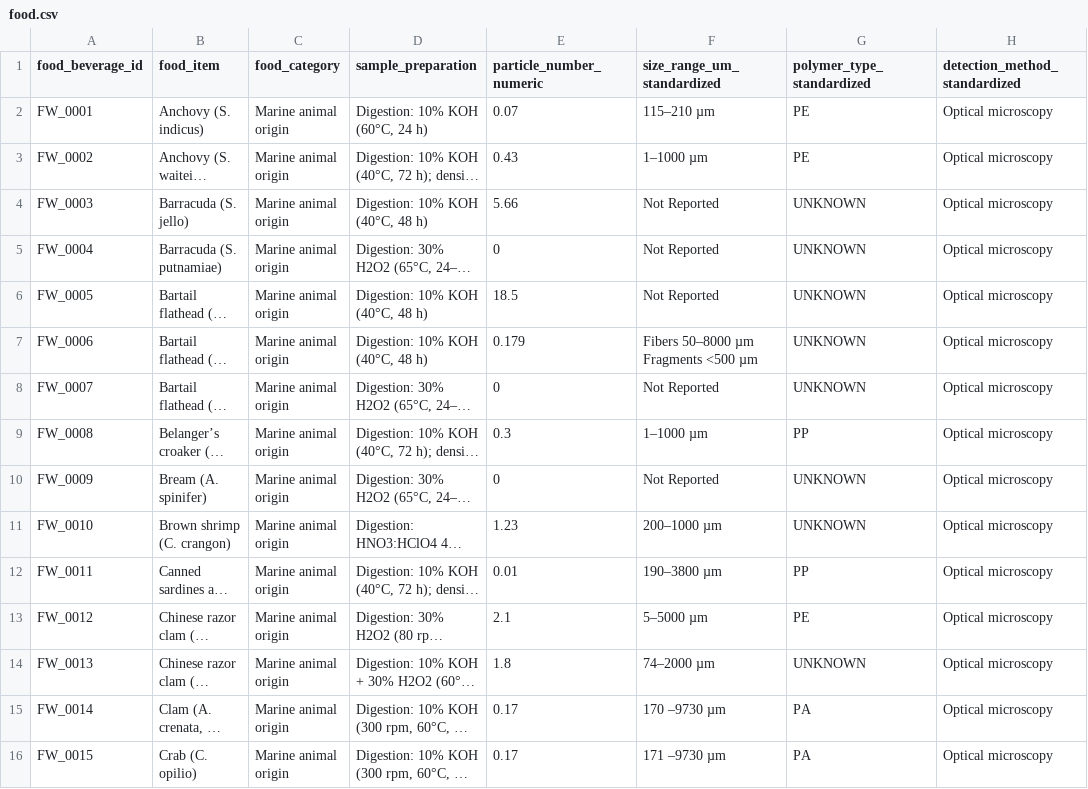
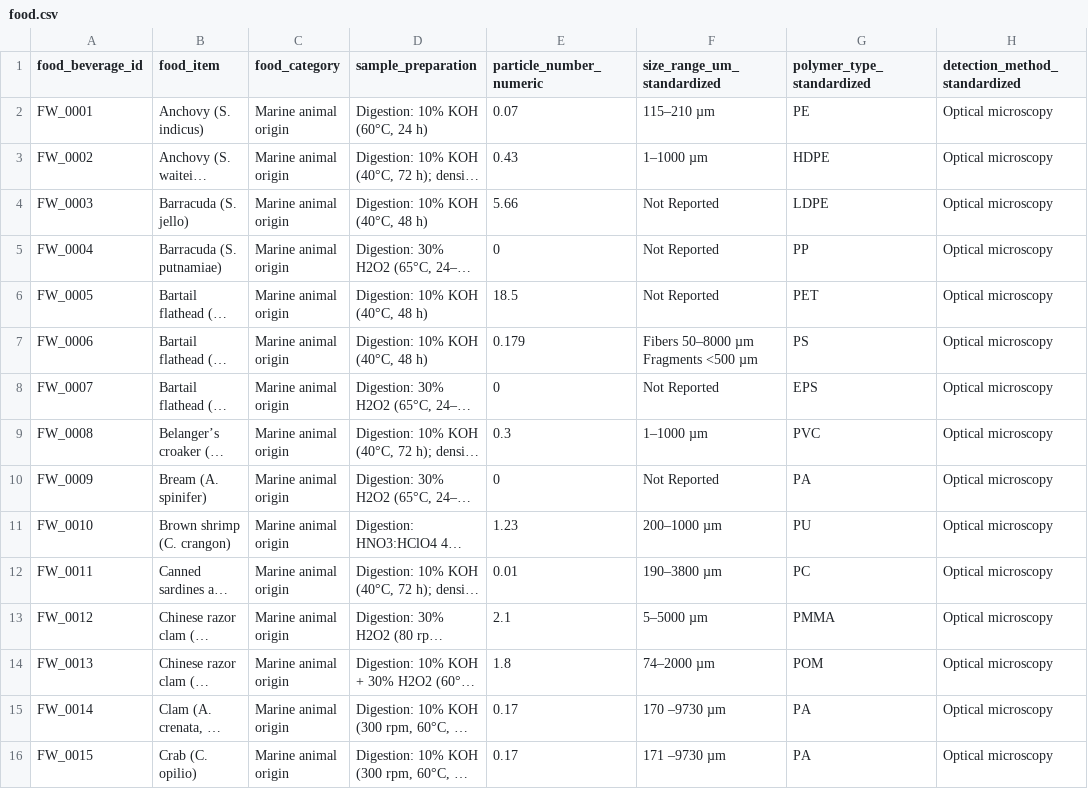
Before and after one commit to lohxiangyi0-del/neo4j-data, a CSV file: food.csv, drawn as a sheet; only a part is shown; long unchanged cells end in …; the diff names each change by its address in the sheet, - before the commit and + after, or states it on an @@ line.

Commit message:
Add files via upload

```diff
--- a/food.csv
+++ b/food.csv
-G3 (polymer_type_standardized): PE
+G3 (polymer_type_standardized): HDPE
-G4 (polymer_type_standardized): UNKNOWN
+G4 (polymer_type_standardized): LDPE
-G5 (polymer_type_standardized): UNKNOWN
+G5 (polymer_type_standardized): PP
-G6 (polymer_type_standardized): UNKNOWN
+G6 (polymer_type_standardized): PET
-G7 (polymer_type_standardized): UNKNOWN
+G7 (polymer_type_standardized): PS
-G8 (polymer_type_standardized): UNKNOWN
+G8 (polymer_type_standardized): EPS
-G9 (polymer_type_standardized): PP
+G9 (polymer_type_standardized): PVC
-G10 (polymer_type_standardized): UNKNOWN
+G10 (polymer_type_standardized): PA
-G11 (polymer_type_standardized): UNKNOWN
+G11 (polymer_type_standardized): PU
-G12 (polymer_type_standardized): PP
+G12 (polymer_type_standardized): PC
-G13 (polymer_type_standardized): PE
+G13 (polymer_type_standardized): PMMA
-G14 (polymer_type_standardized): UNKNOWN
+G14 (polymer_type_standardized): POM
```
